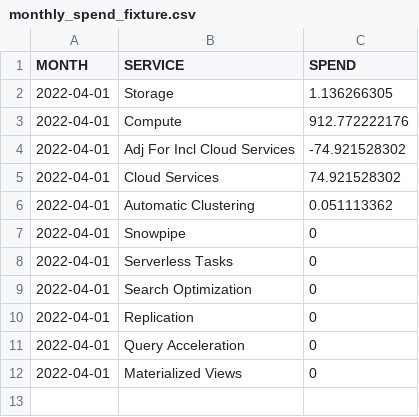
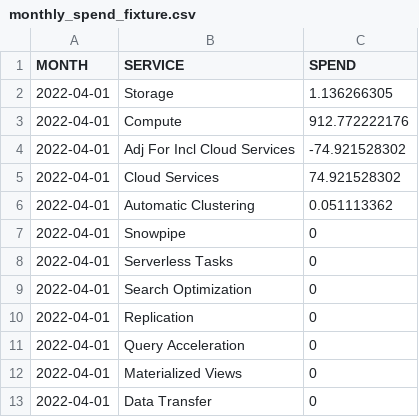
Before and after one commit to get-select/dbt-snowflake-monitoring, a CSV file: integration_test_project/seeds/monthly_spend_fixture.csv, drawn as a sheet.

Commit message:
Add data transfer to monthly spend fixture

```diff
--- a/integration_test_project/seeds/monthly_spend_fixture.csv
+++ b/integration_test_project/seeds/monthly_spend_fixture.csv
@@ -12 +12,2 @@ MONTH,SERVICE,SPEND
 2022-04-01,Materialized Views,0
+2022-04-01,Data Transfer,0
```
